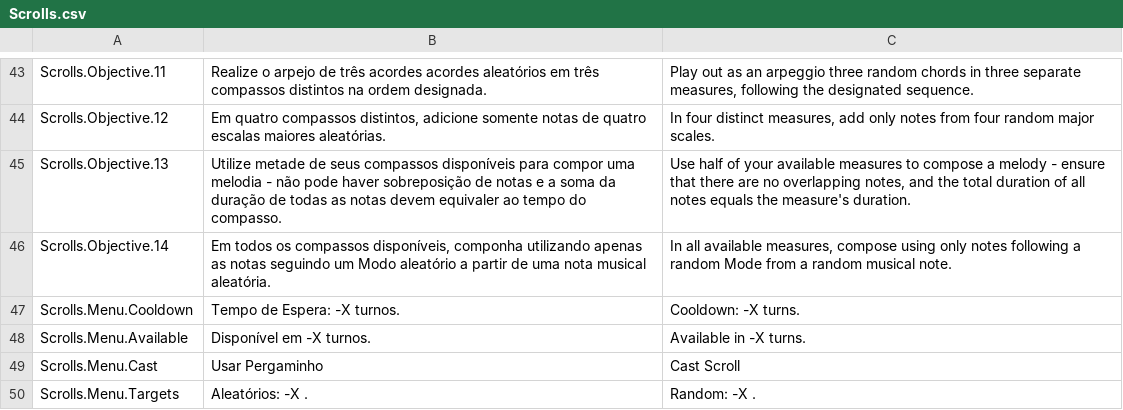
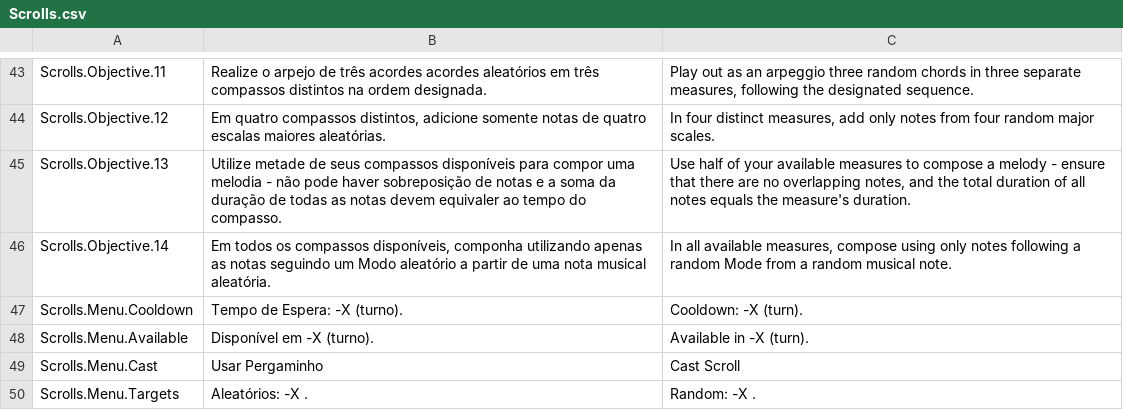
Before and after one commit to Pezzo70/kingdoms-symphony, a CSV file: Assets/_Scripts/Systems/Localization/SimpleLocalization/Resources/Localization/Scrolls.csv, drawn as a sheet; only a part is shown, gaps mark what is left out.

```diff
--- a/Assets/_Scripts/Systems/Localization/SimpleLocalization/Resources/Localization/Scrolls.csv
+++ b/Assets/_Scripts/Systems/Localization/SimpleLocalization/Resources/Localization/Scrolls.csv
@@ -47,4 +47,4 @@ Scrolls.Objective.13,Utilize metade de seus compassos disponíveis para compor u
 Scrolls.Objective.14,"Em todos os compassos disponíveis, componha utilizando apenas as notas seguindo um Modo aleatório a partir de uma nota musical aleatória.","In all available measures, compose using only notes following a random Mode from a random musical note."
-Scrolls.Menu.Cooldown,Tempo de Espera: -X turnos.,Cooldown: -X turns.
-Scrolls.Menu.Available,Disponível em -X turnos.,Available in -X turns.
+Scrolls.Menu.Cooldown,Tempo de Espera: -X (turno).,Cooldown: -X (turn).
+Scrolls.Menu.Available,Disponível em -X (turno).,Available in -X (turn).
 Scrolls.Menu.Cast,Usar Pergaminho,Cast Scroll
```
Also changed, not shown: Assets/_Scripts/Systems/Localization/SimpleLocalization/Resources/Localization/InGame.csv, 12 other files.
